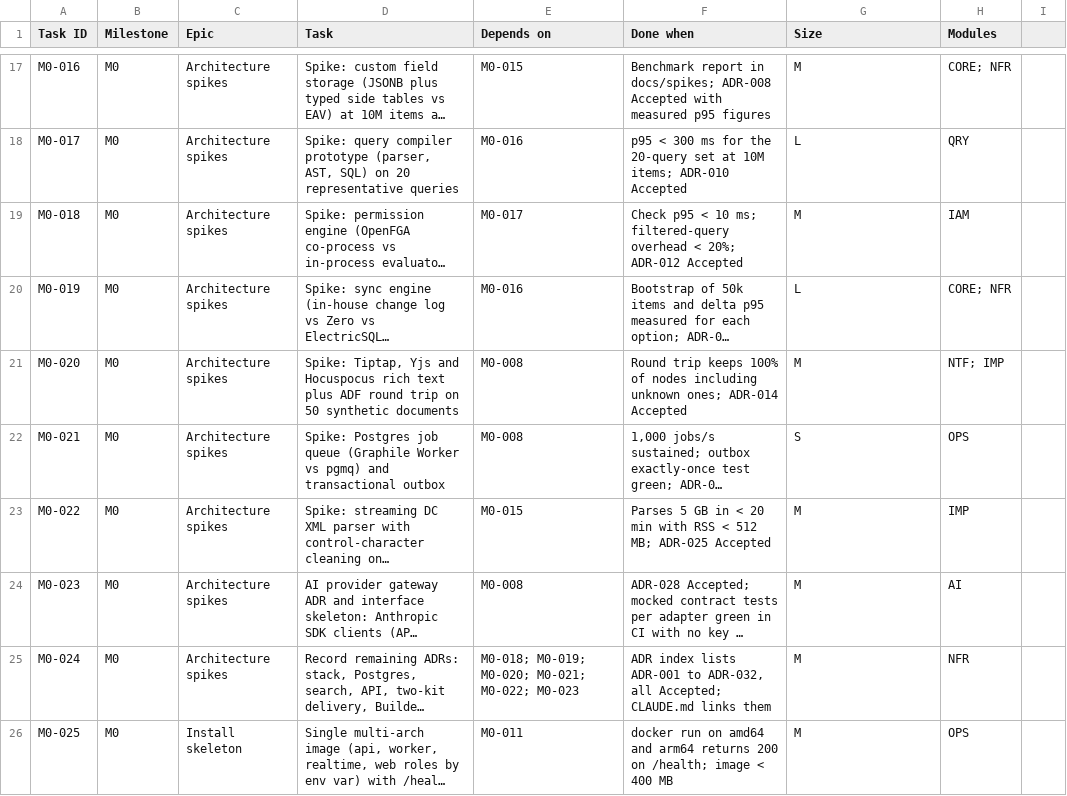
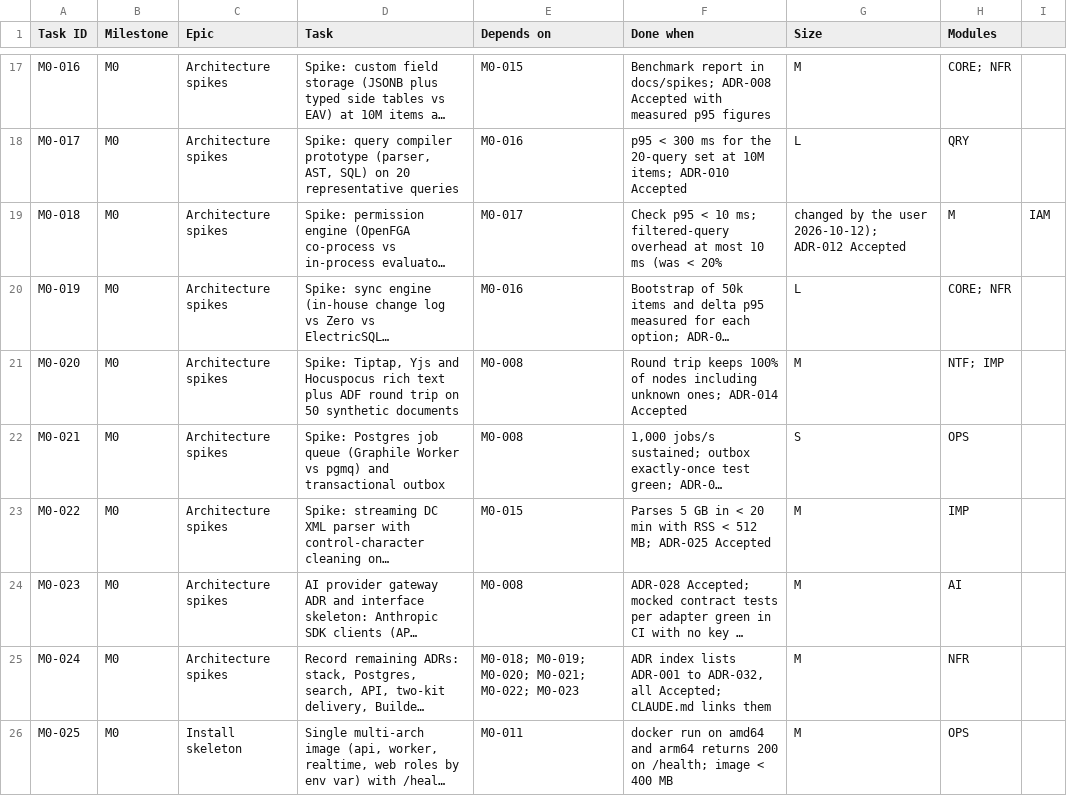
Before and after one commit to rockersands/taskmoor, a CSV file: docs/plan/backlog.csv, drawn as a sheet; only a part is shown, gaps mark what is left out; long unchanged cells end in …; the diff names each change by its address in the sheet, - before the commit and + after, or states it on an @@ line.

```diff
--- a/docs/plan/backlog.csv
+++ b/docs/plan/backlog.csv
-F19 (Done when): …filtered-query overhead < 20%; ADR-012 Accepted
+F19 (Done when): …filtered-query overhead at most 10 ms (was < 20%
-G19 (Size): M
+G19 (Size): changed by the user 2026-10-12); ADR-012 Accepted
-H19 (Modules): IAM
+H19 (Modules): M
-I19: (empty)
+I19: IAM
```
Also changed, not shown: docs/plan/decisions.csv, 8 other files.
